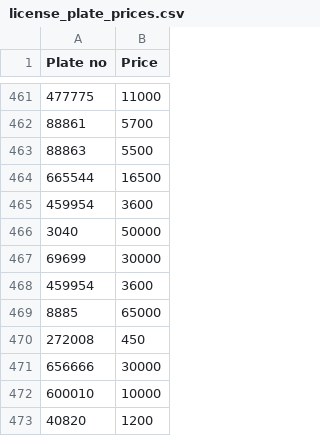
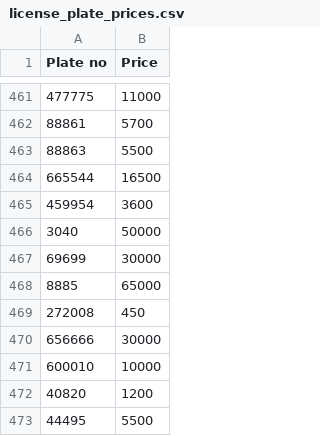
Before and after one commit to Hasan-Ebrahim1/license-plate-estimator, a CSV file: license_plate_prices.csv, drawn as a sheet; only a part is shown, gaps mark what is left out; the shorter side is filled out with more unchanged rows; the diff covers the shown part only.

```diff
--- a/license_plate_prices.csv
+++ b/license_plate_prices.csv
@@ -467,3 +467,2 @@ Plate no,Price
 69699,30000
-459954,3600
 8885,65000
```
Also changed, not shown: 33 added rows elsewhere in this file, 1 other file.
